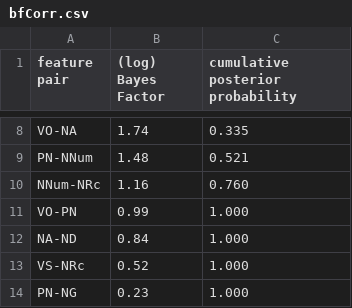
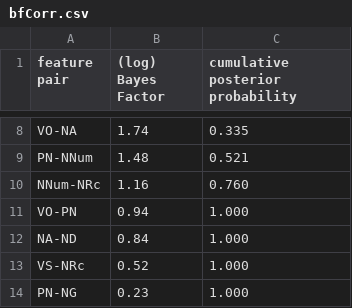
Before and after one commit to hkauhanen/sanguche, a CSV file: phylo/results/grambank/bfCorr.csv, drawn as a sheet; only a part is shown, gaps mark what is left out.

```diff
--- a/phylo/results/grambank/bfCorr.csv
+++ b/phylo/results/grambank/bfCorr.csv
@@ -10,3 +10,3 @@ PN-NNum,1.48,0.521
 NNum-NRc,1.16,0.760
-VO-PN,0.99,1.000
+VO-PN,0.94,1.000
 NA-ND,0.84,1.000
```
Also changed, not shown: phylo/results/grambank/correlations.csv, 7 other files.
